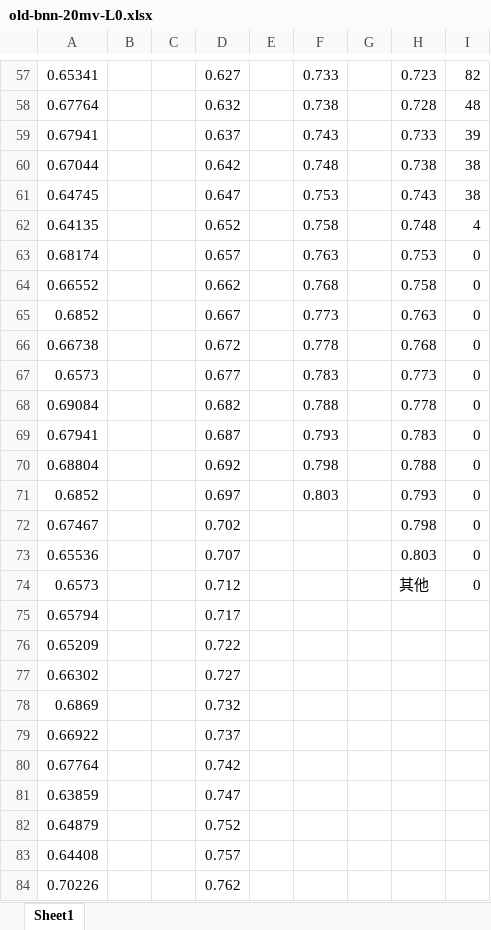
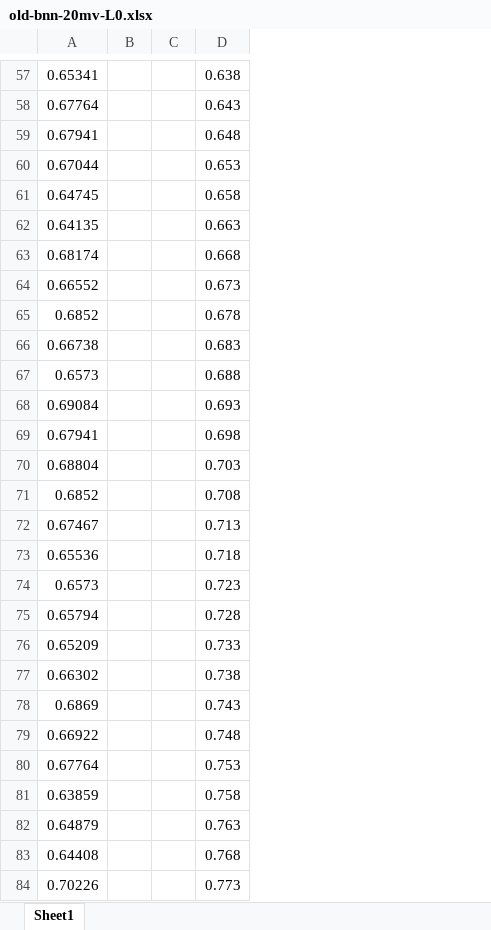
Before and after one commit to SoraNimi/senaann-bnn, an Excel workbook: old-bnn-training/20mv/old-bnn-20mv-L0.xlsx, sheet Sheet1, drawn as a sheet; only a part is shown, gaps mark what is left out; values as stored, in another font and other column widths than the file's, no borders; charts and pictures not drawn; removed rows and columns are numbered as before the commit, all else as after; the diff covers the shown part only; the diff names each change by its address in the sheet, - before the commit and + after, or states it on an @@ line.

```diff
--- a/old-bnn-training/20mv/old-bnn-20mv-L0.xlsx (sheet Sheet1)
+++ b/old-bnn-training/20mv/old-bnn-20mv-L0.xlsx (sheet Sheet1)
-column D, rows 57-84: 0.627 | 0.632 | 0.637 | 0.642 | 0.647 | 0.652 | 0.657 | 0.662 | 0.667 | 0.672 | 0.677 | 0.682 | 0.687 | 0.692 | 0.697 | 0.702 | 0.707 | 0.712 | 0.717 | 0.722 | 0.727 | 0.732 | 0.737 | 0.742 | 0.747 | 0.752 | 0.757 | 0.762
-column E, empty
-column G, empty
-column H, rows 57-74: 0.723 | 0.728 | 0.733 | 0.738 | 0.743 | 0.748 | 0.753 | 0.758 | 0.763 | 0.768 | 0.773 | 0.778 | 0.783 | 0.788 | 0.793 | 0.798 | 0.803 | 其他
-column I, rows 57-74: 82 | 48 | 39 | 38 | 38 | 4 | 0 | 0 | 0 | 0 | 0 | 0 | 0 | 0 | 0 | 0 | 0 | 0
-D57: 0.733
+D57: 0.638
-D58: 0.738
+D58: 0.643
-D59: 0.743
+D59: 0.648
-D60: 0.748
+D60: 0.653
-D61: 0.753
+D61: 0.658
-D62: 0.758
+D62: 0.663
-D63: 0.763
+D63: 0.668
-D64: 0.768
+D64: 0.673
-D65: 0.773
+D65: 0.678
-D66: 0.778
+D66: 0.683
-D67: 0.783
+D67: 0.688
-D68: 0.788
+D68: 0.693
-D69: 0.793
+D69: 0.698
-D70: 0.798
+D70: 0.703
-D71: 0.803
+D71: 0.708
-D72: (empty)
+D72: 0.713
-D73: (empty)
+D73: 0.718
-D74: (empty)
+D74: 0.723
-D75: (empty)
+D75: 0.728
-D76: (empty)
+D76: 0.733
-D77: (empty)
+D77: 0.738
-D78: (empty)
+D78: 0.743
-D79: (empty)
+D79: 0.748
-D80: (empty)
+D80: 0.753
-D81: (empty)
+D81: 0.758
-D82: (empty)
+D82: 0.763
-D83: (empty)
+D83: 0.768
-D84: (empty)
+D84: 0.773
```
Also changed, not shown: 61 edited cells elsewhere in this sheet, charts or pictures, old-bnn-training/10mv/old-bnn-10mv-L0.xlsx, old-bnn-training/15mv/old-bnn-15mv-L0.xlsx, 40 other files.
